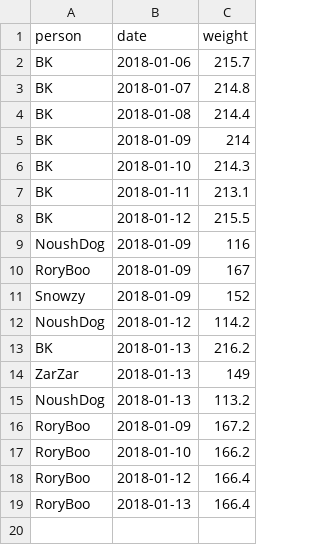
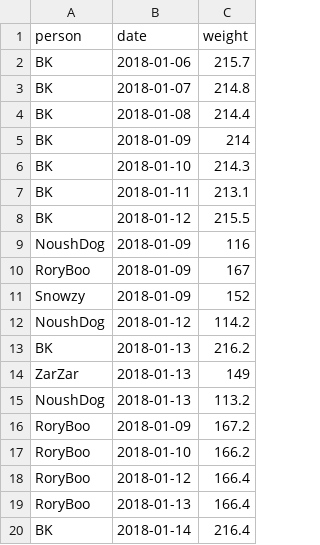
Before and after one commit to kburnham/biggest_loser, a CSV file: log.csv, drawn as a sheet.

Commit message:
update log

```diff
--- a/log.csv
+++ b/log.csv
@@ -19 +19,2 @@ RoryBoo,2018-01-12,166.4
 RoryBoo,2018-01-13,166.4
+BK,2018-01-14,216.4
```
